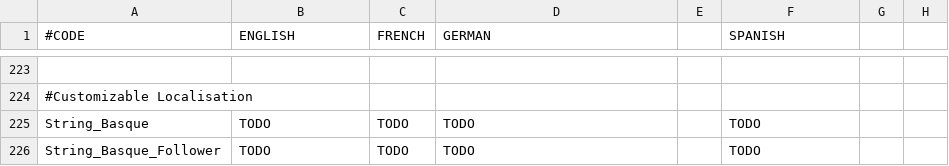
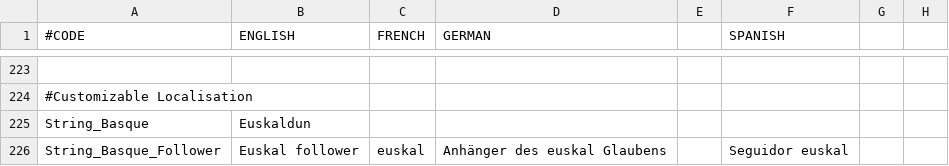
Before and after one commit to ck2plus/CK2Plus_Rewrite, a CSV file: CK2Plus_expanded/localisation/000_CK2Plus_expanded_religions.csv, drawn as a sheet; only a part is shown, gaps mark what is left out; the diff names each change by its address in the sheet, - before the commit and + after, or states it on an @@ line.

Commit message:
localisation for basque followers

```diff
--- a/CK2Plus_expanded/localisation/000_CK2Plus_expanded_religions.csv
+++ b/CK2Plus_expanded/localisation/000_CK2Plus_expanded_religions.csv
-B225 (ENGLISH): TODO
+B225 (ENGLISH): Euskaldun
-C225 (FRENCH): TODO
+C225 (FRENCH): (empty)
-D225 (GERMAN): TODO
+D225 (GERMAN): (empty)
-F225 (SPANISH): TODO
+F225 (SPANISH): (empty)
-B226 (ENGLISH): TODO
+B226 (ENGLISH): Euskal follower
-C226 (FRENCH): TODO
+C226 (FRENCH): euskal
-D226 (GERMAN): TODO
+D226 (GERMAN): Anhänger des euskal Glaubens
-F226 (SPANISH): TODO
+F226 (SPANISH): Seguidor euskal
```
